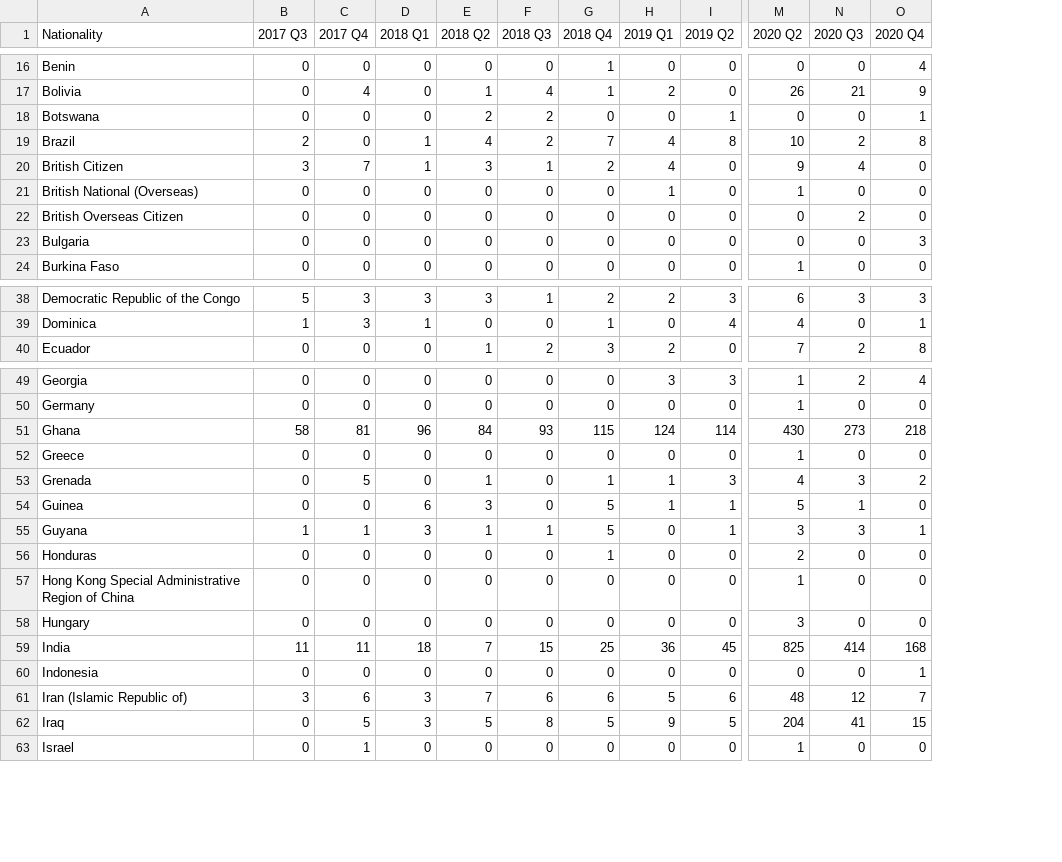
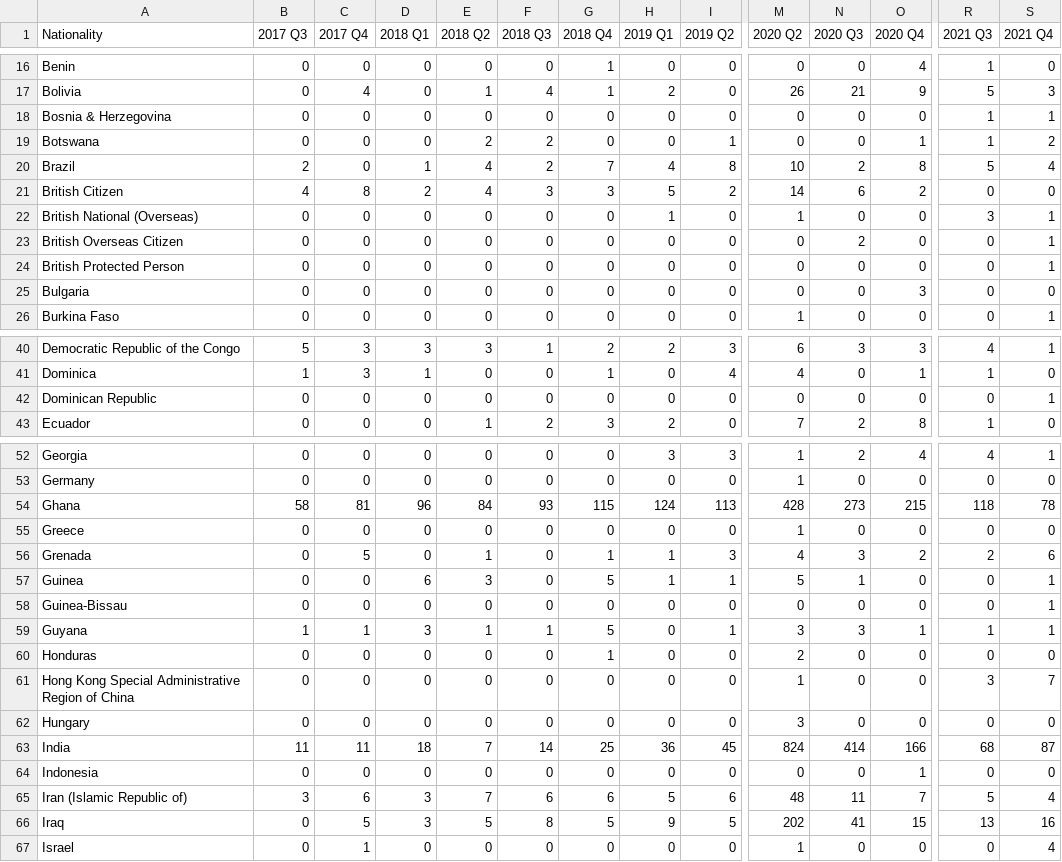
Before and after one commit to humaniverse/asylum, a CSV file: data-raw/nrpf_change_of_conditions_nationality.csv, drawn as a sheet; only a part is shown, gaps mark what is left out; addresses are those after the commit; rows hold the shown columns only; the diff covers the shown part only; the diff names each change by its address in the sheet, - before the commit and + after, or states it on an @@ line.

```diff
--- a/data-raw/nrpf_change_of_conditions_nationality.csv
+++ b/data-raw/nrpf_change_of_conditions_nationality.csv
+column R (2021 Q3), rows 16-17: 1 | 5; rows 19-23: 1 | 5 | 0 | 3 | 0; rows 25-26: 0 | 0; rows 40-41: 4 | 1; row 43: 1; rows 52-57: 4 | 0 | 118 | 0 | 2 | 0; rows 59-67: 1 | 0 | 3 | 0 | 68 | 0 | 5 | 13 | 0
+column S (2021 Q4), rows 16-17: 0 | 3; rows 19-23: 2 | 4 | 0 | 1 | 1; rows 25-26: 0 | 1; rows 40-41: 1 | 0; row 43: 0; rows 52-57: 1 | 0 | 78 | 0 | 6 | 1; rows 59-67: 1 | 0 | 7 | 0 | 87 | 0 | 4 | 16 | 4
+row 18: Bosnia & Herzegovina | 0 | 0 | 0 | 0 | 0 | 0 | 0 | 0 | 0 | 0 | 0 | 1 | 1
-B21 (2017 Q3): 3
+B21 (2017 Q3): 4
-C21 (2017 Q4): 7
+C21 (2017 Q4): 8
-D21 (2018 Q1): 1
+D21 (2018 Q1): 2
-E21 (2018 Q2): 3
+E21 (2018 Q2): 4
-F21 (2018 Q3): 1
+F21 (2018 Q3): 3
-G21 (2018 Q4): 2
+G21 (2018 Q4): 3
-H21 (2019 Q1): 4
+H21 (2019 Q1): 5
-I21 (2019 Q2): 0
+I21 (2019 Q2): 2
-M21 (2020 Q2): 9
+M21 (2020 Q2): 14
-N21 (2020 Q3): 4
+N21 (2020 Q3): 6
-O21 (2020 Q4): 0
+O21 (2020 Q4): 2
+row 24: British Protected Person | 0 | 0 | 0 | 0 | 0 | 0 | 0 | 0 | 0 | 0 | 0 | 0 | 1
+row 42: Dominican Republic | 0 | 0 | 0 | 0 | 0 | 0 | 0 | 0 | 0 | 0 | 0 | 0 | 1
-I54 (2019 Q2): 114
+I54 (2019 Q2): 113
-M54 (2020 Q2): 430
+M54 (2020 Q2): 428
-O54 (2020 Q4): 218
+O54 (2020 Q4): 215
+row 58: Guinea-Bissau | 0 | 0 | 0 | 0 | 0 | 0 | 0 | 0 | 0 | 0 | 0 | 0 | 1
-F63 (2018 Q3): 15
+F63 (2018 Q3): 14
-M63 (2020 Q2): 825
+M63 (2020 Q2): 824
-O63 (2020 Q4): 168
+O63 (2020 Q4): 166
-N65 (2020 Q3): 12
+N65 (2020 Q3): 11
-M66 (2020 Q2): 204
+M66 (2020 Q2): 202
```
Also changed, not shown: 2 added rows and 38 edited cells elsewhere in this file, data-raw/age_of_asylum_operations.csv, data-raw/appeal_representation_rate.csv, 54 other files.
